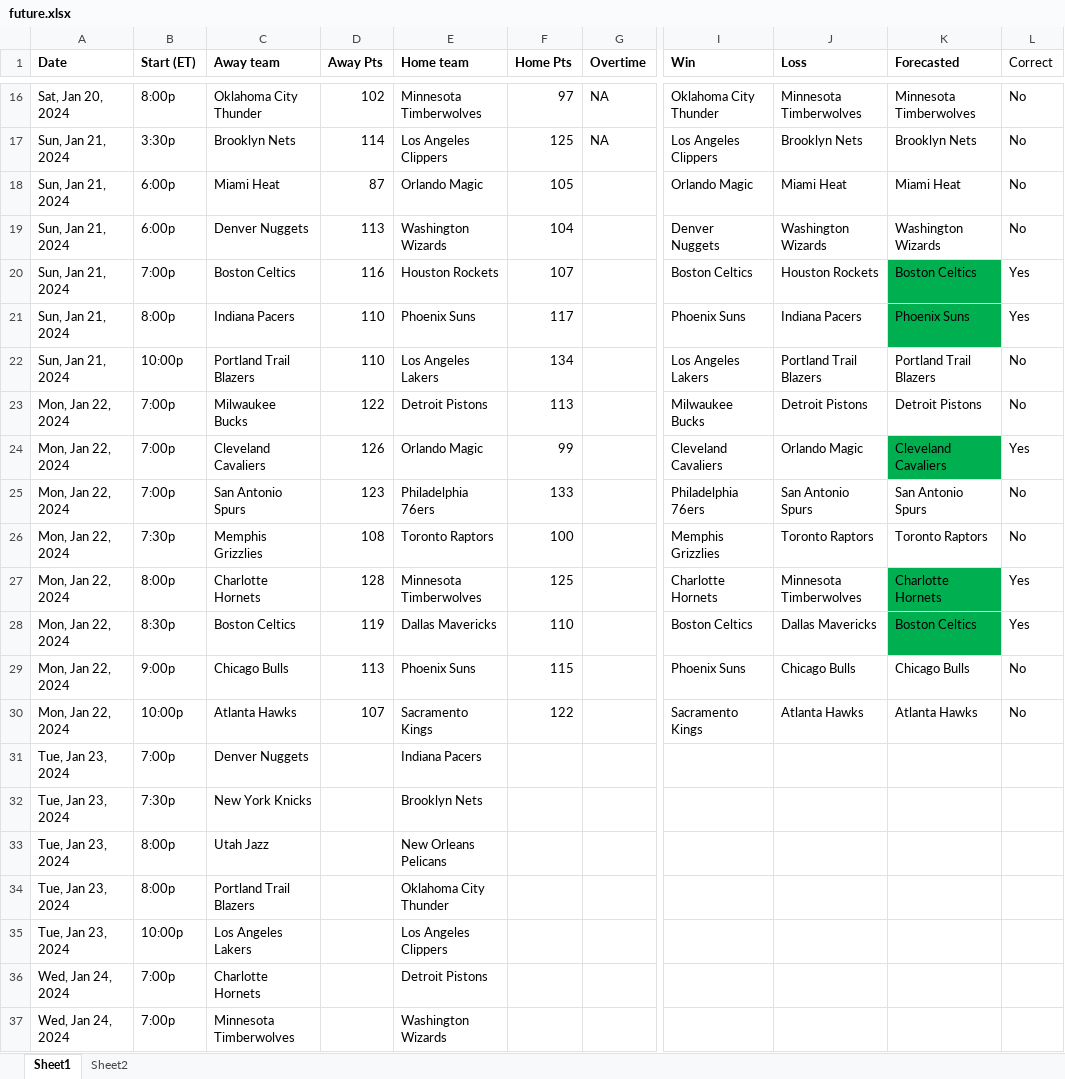
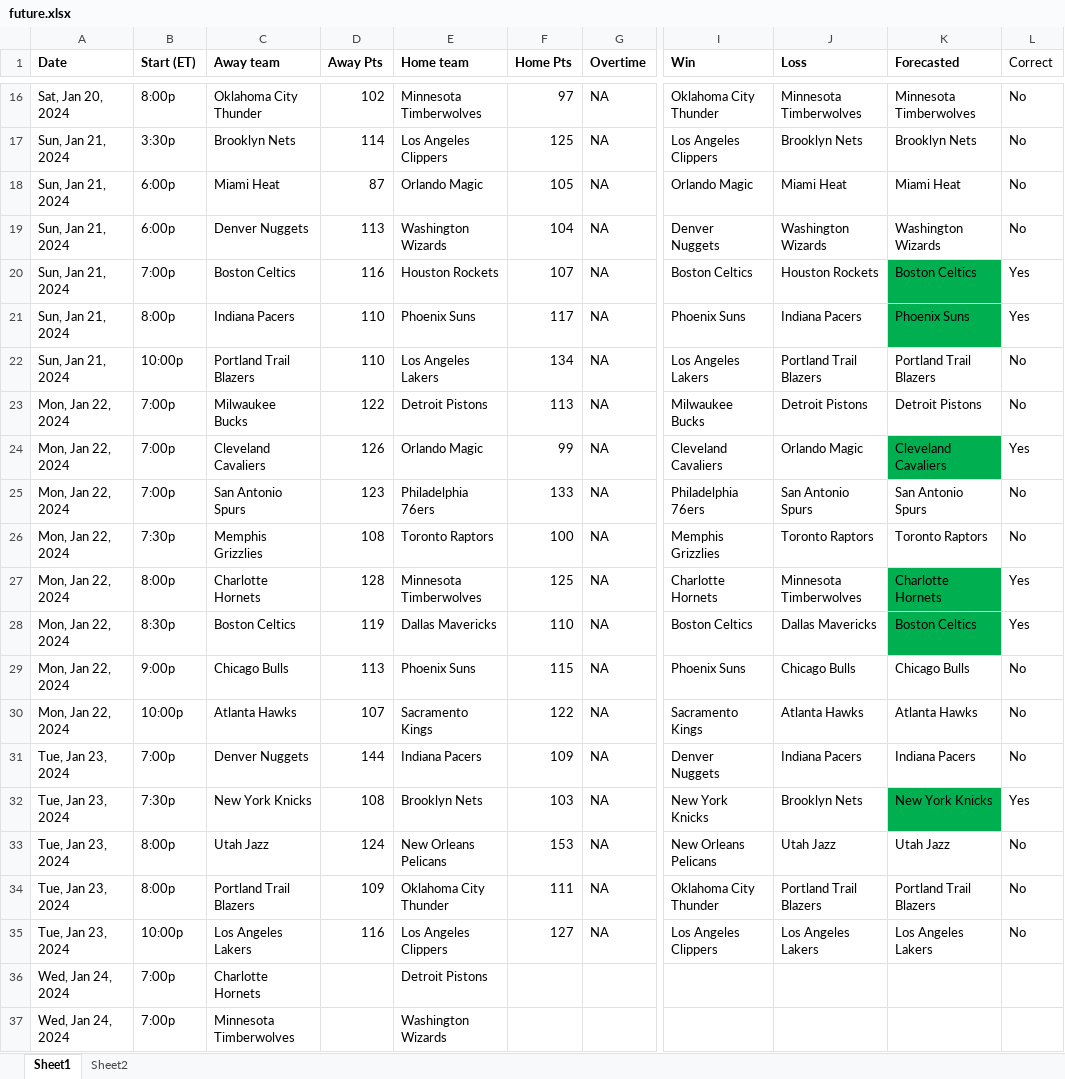
Before and after one commit to ballgorithm/NBA_Projections, an Excel workbook: future.xlsx, sheet Sheet1, drawn as a sheet; only a part is shown, gaps mark what is left out; values as stored, in another font and other column widths than the file's, no borders; the diff names each change by its address in the sheet, - before the commit and + after, or states it on an @@ line.

Commit message:
modified:   NBA2324.xlsx modified:   future.xlsx modified:   nba_forecast.ipynb

```diff
--- a/future.xlsx (sheet Sheet1)
+++ b/future.xlsx (sheet Sheet1)
-G18:G35 (Overtime): (empty)
+G18:G35 (Overtime): NA
-D31 (Away Pts): (empty)
+D31 (Away Pts): 144
-F31 (Home Pts): (empty)
+F31 (Home Pts): 109
-I31 (Win): (empty)
+I31 (Win): Denver Nuggets
-J31 (Loss): (empty)
+J31 (Loss): Indiana Pacers
-K31 (Forecasted): (empty)
+K31 (Forecasted): Indiana Pacers
-L31 (Correct): (empty)
+L31 (Correct): No
-D32 (Away Pts): (empty)
+D32 (Away Pts): 108
-F32 (Home Pts): (empty)
+F32 (Home Pts): 103
-I32 (Win): (empty)
+I32 (Win): New York Knicks
-J32 (Loss): (empty)
+J32 (Loss): Brooklyn Nets
-K32 (Forecasted): (empty)
+K32 (Forecasted): New York Knicks
-K32 fill: none
+K32 fill: #00B050
-L32 (Correct): (empty)
+L32 (Correct): Yes
-D33 (Away Pts): (empty)
+D33 (Away Pts): 124
-F33 (Home Pts): (empty)
+F33 (Home Pts): 153
-I33 (Win): (empty)
+I33 (Win): New Orleans Pelicans
-J33 (Loss): (empty)
+J33 (Loss): Utah Jazz
-K33 (Forecasted): (empty)
+K33 (Forecasted): Utah Jazz
-L33:L35 (Correct): (empty)
+L33:L35 (Correct): No
-D34 (Away Pts): (empty)
+D34 (Away Pts): 109
-F34 (Home Pts): (empty)
+F34 (Home Pts): 111
-I34 (Win): (empty)
+I34 (Win): Oklahoma City Thunder
-J34 (Loss): (empty)
+J34 (Loss): Portland Trail Blazers
-K34 (Forecasted): (empty)
+K34 (Forecasted): Portland Trail Blazers
-D35 (Away Pts): (empty)
+D35 (Away Pts): 116
-F35 (Home Pts): (empty)
+F35 (Home Pts): 127
-I35 (Win): (empty)
+I35 (Win): Los Angeles Clippers
-J35 (Loss): (empty)
+J35 (Loss): Los Angeles Lakers
-K35 (Forecasted): (empty)
+K35 (Forecasted): Los Angeles Lakers
```
Also changed, not shown: NBA2324.xlsx, 1 other file.
